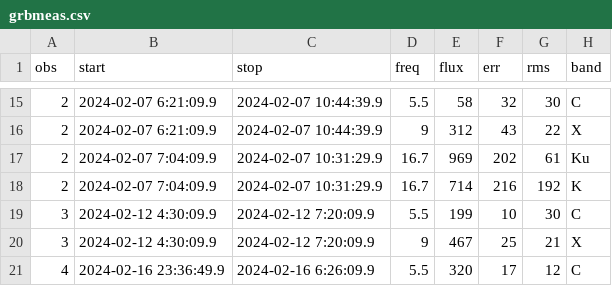
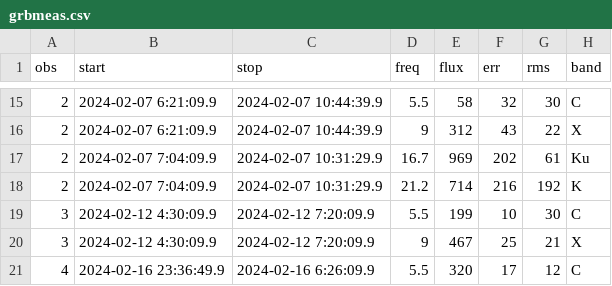
Before and after one commit to dentalfloss1/grb240205b, a CSV file: grbmeas.csv, drawn as a sheet; only a part is shown, gaps mark what is left out.

```diff
--- a/grbmeas.csv
+++ b/grbmeas.csv
@@ -17,3 +17,3 @@ obs,start,stop,freq,flux,err,rms,band
 2,2024-02-07 7:04:09.9,2024-02-07 10:31:29.9,16.7,969,202,61,Ku
-2,2024-02-07 7:04:09.9,2024-02-07 10:31:29.9,16.7,714,216,192,K
+2,2024-02-07 7:04:09.9,2024-02-07 10:31:29.9,21.2,714,216,192,K
 3,2024-02-12 4:30:09.9,2024-02-12 7:20:09.9,5.5,199,10,30,C
```
Also changed, not shown: 1 other file.
